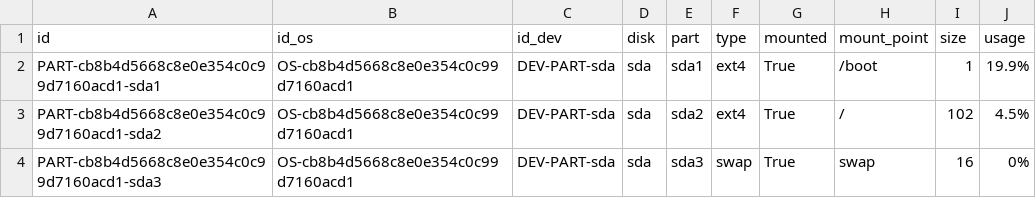
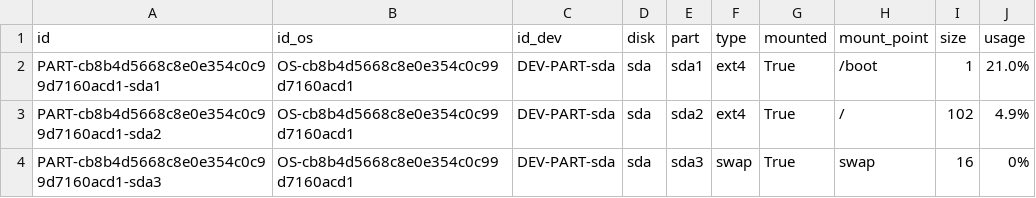
Before and after one commit to kylechenoO/AIOPS_PLATFORM, a CSV file: CMDB/asset/csv/PART.csv, drawn as a sheet.

```diff
--- a/CMDB/asset/csv/PART.csv
+++ b/CMDB/asset/csv/PART.csv
@@ -1,4 +1,4 @@
 id|id_os|id_dev|disk|part|type|mounted|mount_point|size|usage
-PART-cb8b4d5668c8e0e354c0c99d7160acd1-sda1|OS-cb8b4d5668c8e0e354c0c99d7160acd1|DEV-PART-sda|sda|sda1|ext4|True|/boot|1|19.9%
-PART-cb8b4d5668c8e0e354c0c99d7160acd1-sda2|OS-cb8b4d5668c8e0e354c0c99d7160acd1|DEV-PART-sda|sda|sda2|ext4|True|/|102|4.5%
+PART-cb8b4d5668c8e0e354c0c99d7160acd1-sda1|OS-cb8b4d5668c8e0e354c0c99d7160acd1|DEV-PART-sda|sda|sda1|ext4|True|/boot|1|21.0%
+PART-cb8b4d5668c8e0e354c0c99d7160acd1-sda2|OS-cb8b4d5668c8e0e354c0c99d7160acd1|DEV-PART-sda|sda|sda2|ext4|True|/|102|4.9%
 PART-cb8b4d5668c8e0e354c0c99d7160acd1-sda3|OS-cb8b4d5668c8e0e354c0c99d7160acd1|DEV-PART-sda|sda|sda3|swap|True|swap|16|0%
```
Also changed, not shown: CMDB/asset/csv/GROUP.csv, CMDB/asset/csv/NETI.csv, 8 other files.
